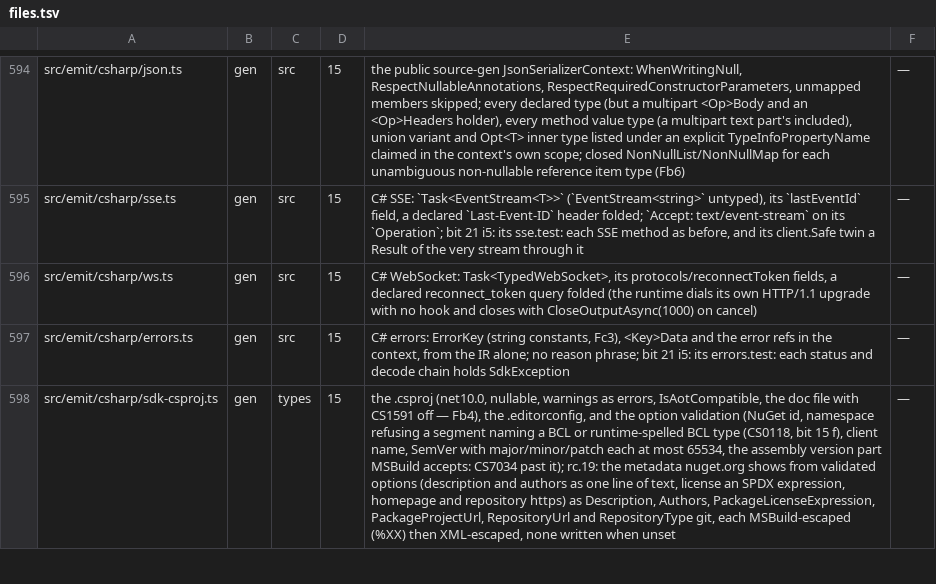
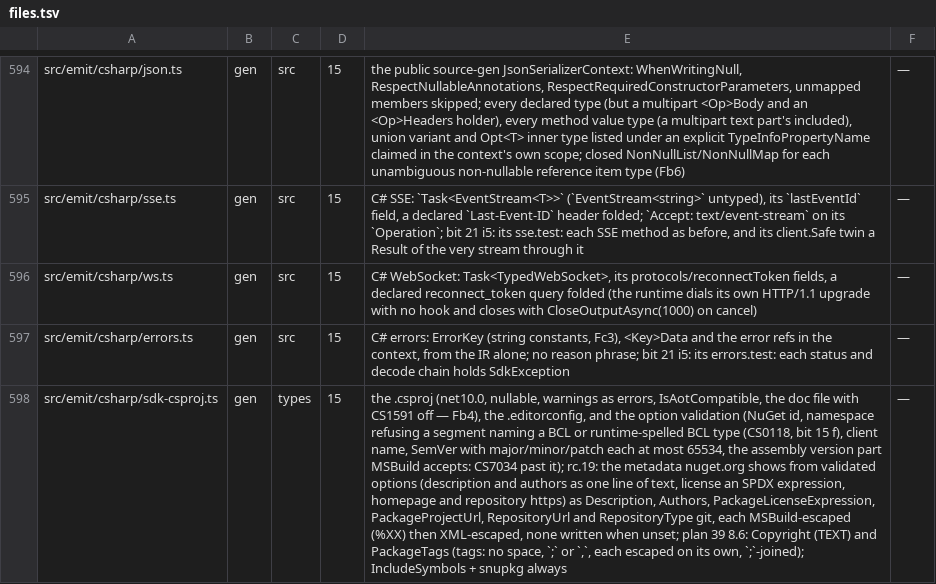
Before and after one commit to lovrozagar/honey, a TSV file: blueprint/files.tsv, drawn as a sheet; only a part is shown, gaps mark what is left out; the diff covers the shown part only; the diff names each change by its address in the sheet, - before the commit and + after, or states it on an @@ line.

Commit message:
feat(gen): the csharp package carries its copyright and tags, and packs its symbols as a snupkg

```diff
--- a/blueprint/files.tsv
+++ b/blueprint/files.tsv
-E598: …written when unset
+E598: …written when unset; plan 39 8.6: Copyright (TEXT) and PackageTags (tags: no space, `;` or `,`, each escaped on its own, `;`-joined); IncludeSymbols + snupkg always
```
Also changed, not shown: 5 edited cells elsewhere in this file, 7 other files.
